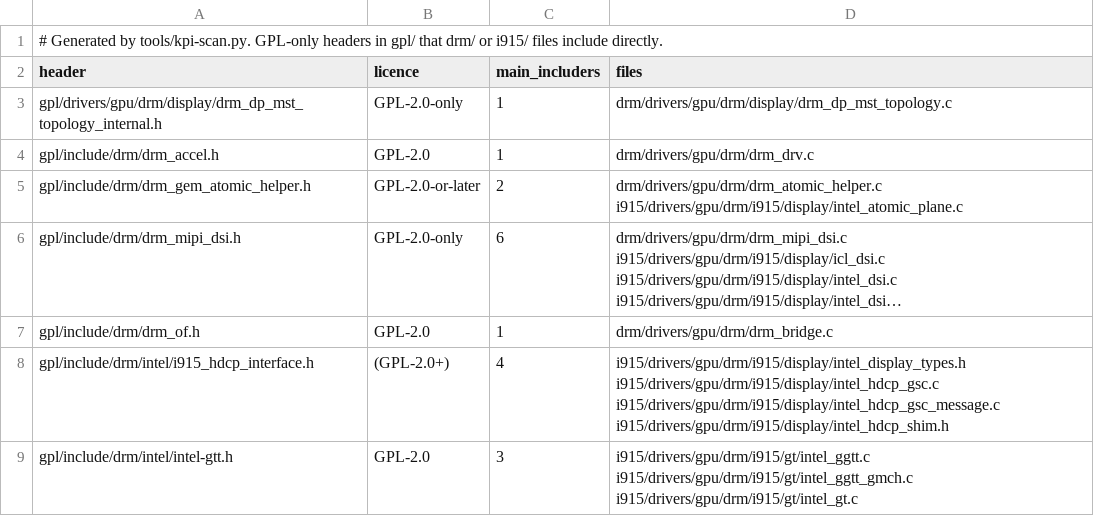
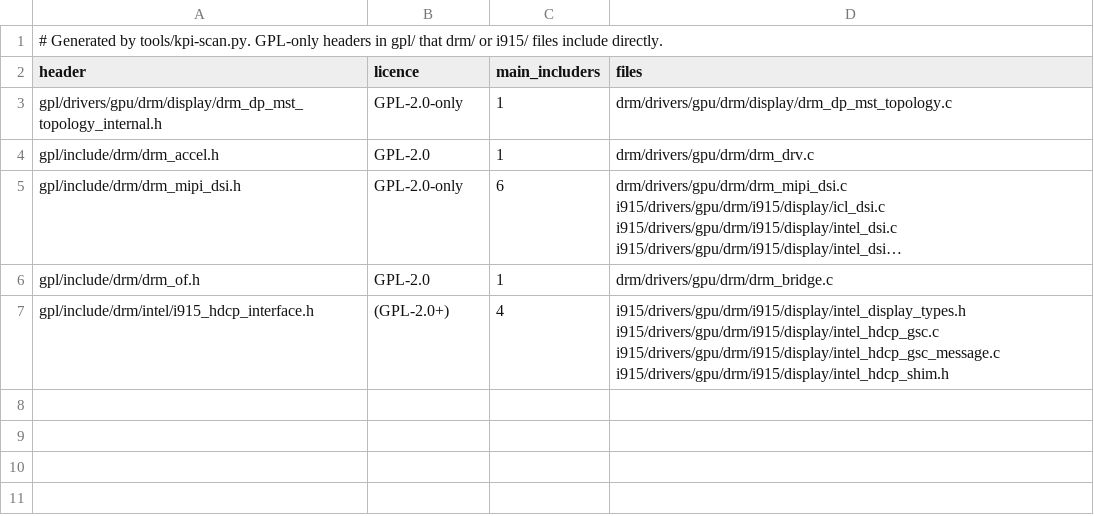
Before and after one commit to ArcoNightshade/psi915, a TSV file: tools/gpl-headers.tsv, drawn as a sheet; long unchanged cells end in …; the diff names each change by its address in the sheet, - before the commit and + after, or states it on an @@ line.

```diff
--- a/tools/gpl-headers.tsv
+++ b/tools/gpl-headers.tsv
-row 5: gpl/include/drm/drm_gem_atomic_helper.h | GPL-2.0-or-later | 2 | drm/drivers/gpu/drm/drm_atomic_helper.c i915/drivers/gpu/drm/i915/display/intel_atomic_plane.c
-row 9: gpl/include/drm/intel/intel-gtt.h | GPL-2.0 | 3 | i915/drivers/gpu/drm/i915/gt/intel_ggtt.c i915/drivers/gpu/drm/i915/gt/intel_ggtt_gmch.c i915/drivers/gpu/drm/i915/gt/intel_gt.c
```
Also changed, not shown: tools/gpl-boundary.tsv, tools/kpi-config-usage.tsv, 7 other files.
